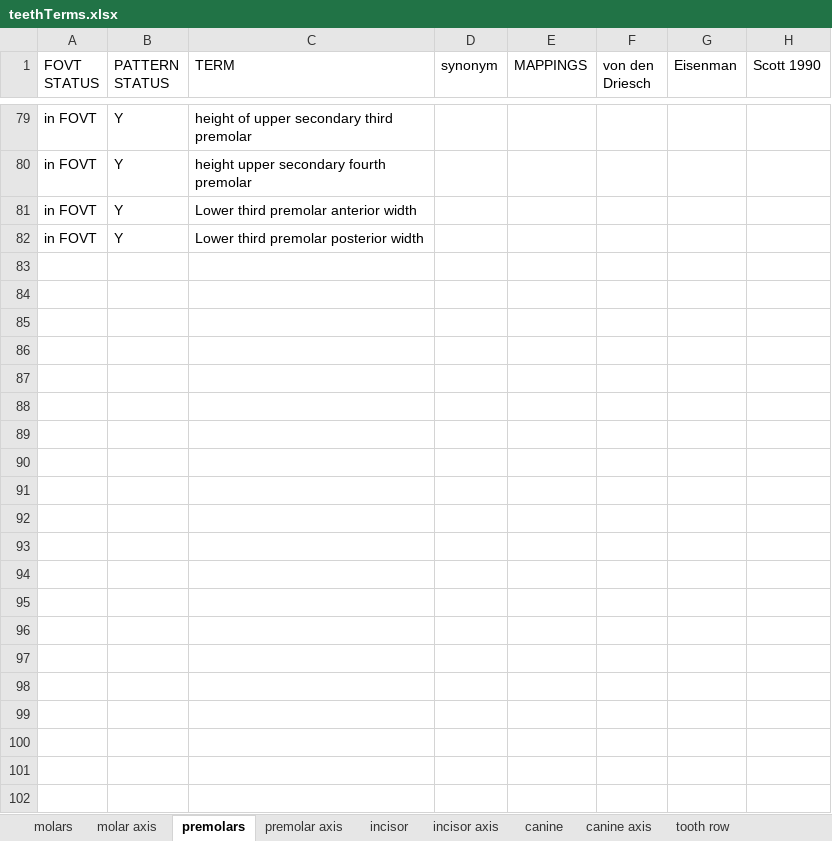
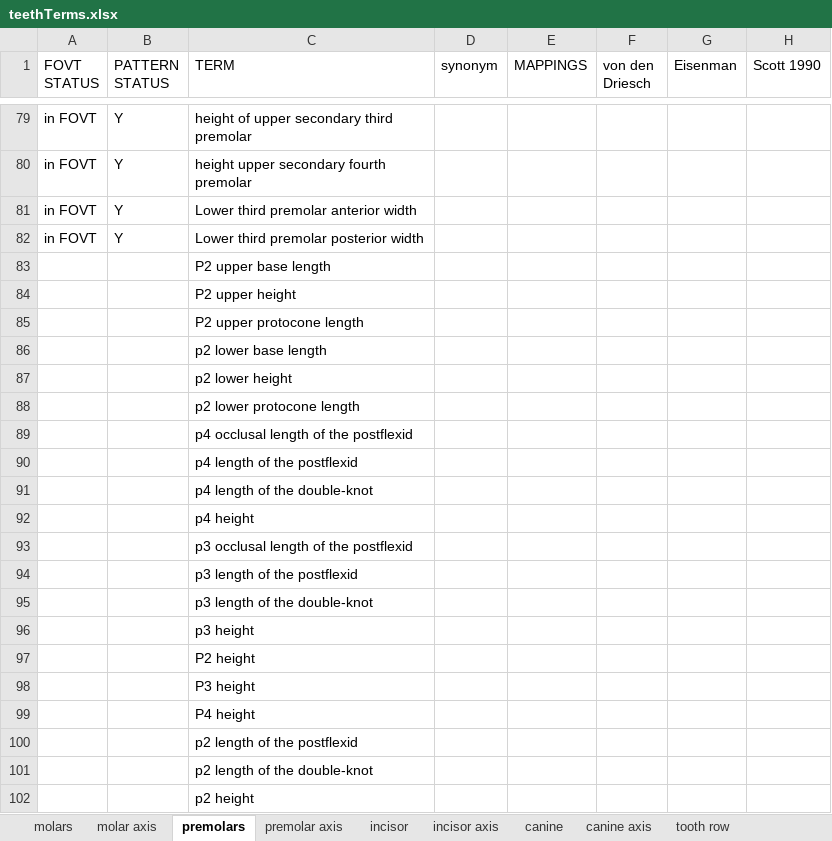
Before and after one commit to futres/fovt, an Excel workbook: terms/teethTerms.xlsx, sheet premolars, drawn as a sheet; only a part is shown, gaps mark what is left out; values as stored, in another font and other column widths than the file's, no borders; the diff names each change by its address in the sheet, - before the commit and + after, or states it on an @@ line.

```diff
--- a/terms/teethTerms.xlsx (sheet premolars)
+++ b/terms/teethTerms.xlsx (sheet premolars)
+row 83:  |  | P2 upper base length
+row 84:  |  | P2 upper height
+row 85:  |  | P2 upper protocone length
+row 86:  |  | p2 lower base length
+row 87:  |  | p2 lower height
+row 88:  |  | p2 lower protocone length
+row 89:  |  | p4 occlusal length of the postflexid
+row 90:  |  | p4 length of the postflexid
+row 91:  |  | p4 length of the double-knot
+row 92:  |  | p4 height
+row 93:  |  | p3 occlusal length of the postflexid
+row 94:  |  | p3 length of the postflexid
+row 95:  |  | p3 length of the double-knot
+row 96:  |  | p3 height
+row 97:  |  | P2 height
+row 98:  |  | P3 height
+row 99:  |  | P4 height
+row 100:  |  | p2 length of the postflexid
+row 101:  |  | p2 length of the double-knot
+row 102:  |  | p2 height
```
Also changed, not shown: sheet tooth row, sheet molars, terms/femurTerms.xlsx, terms/humerusTerms.xlsx, 9 other files.
